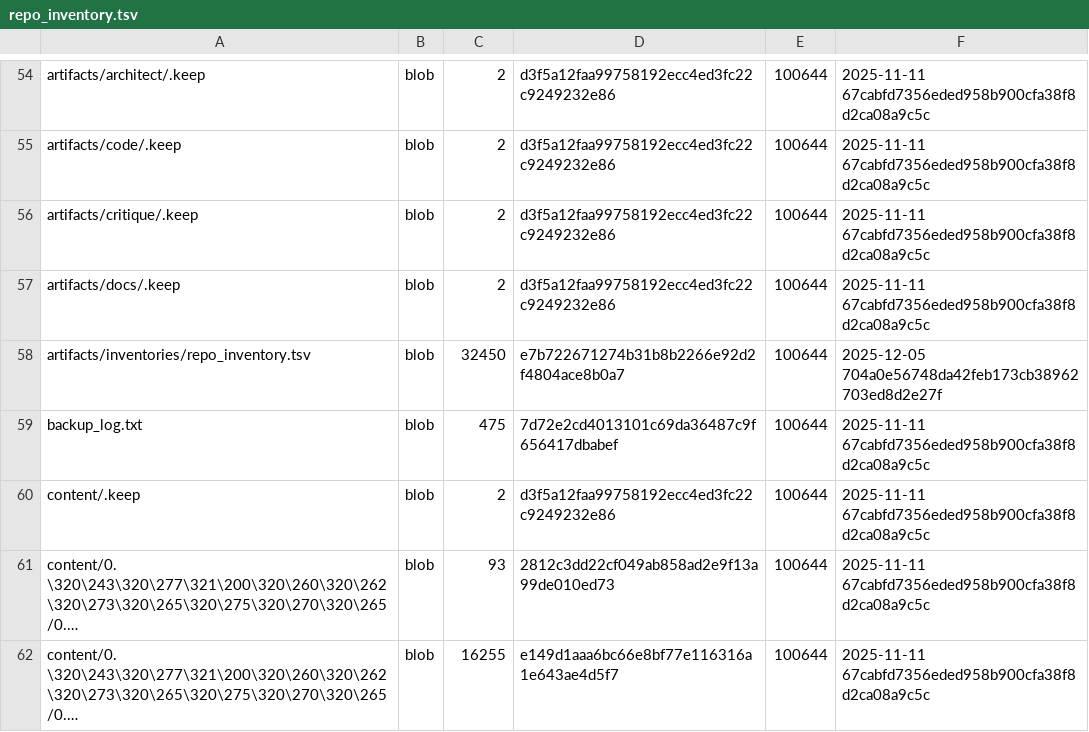
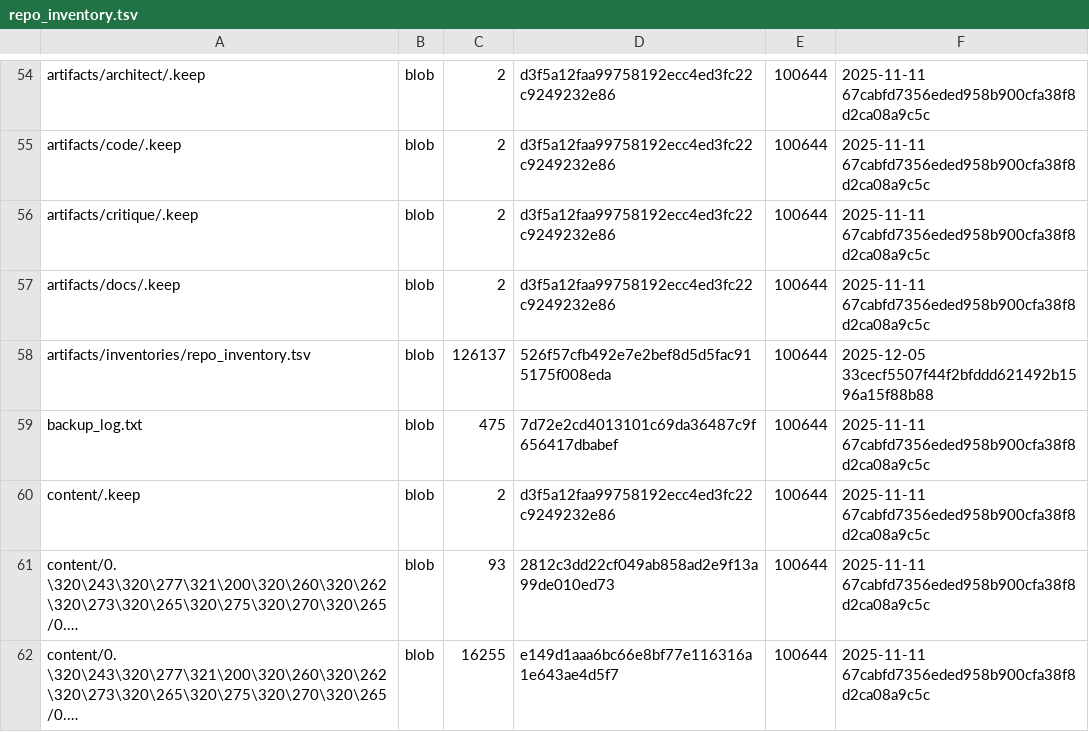
Before and after one commit to aisystant/ecosystem-development, a TSV file: artifacts/inventories/repo_inventory.tsv, drawn as a sheet; only a part is shown, gaps mark what is left out; long unchanged cells end in ….

Commit message:
chore: add repo inventory

```diff
--- a/artifacts/inventories/repo_inventory.tsv
+++ b/artifacts/inventories/repo_inventory.tsv
@@ -57,3 +57,3 @@ artifacts/critique/.keep	blob	2	d3f5a12faa99758192ecc4ed3fc22c9249232e86	100644
 artifacts/docs/.keep	blob	2	d3f5a12faa99758192ecc4ed3fc22c9249232e86	100644	2025-11-11 67cabfd7356eded958b900cfa38f8d2ca08a9c5c
-artifacts/inventories/repo_inventory.tsv	blob	32450	e7b722671274b31b8b2266e92d2f4804ace8b0a7	100644	2025-12-05 704a0e56748da42feb173cb38962703ed8d2e27f
+artifacts/inventories/repo_inventory.tsv	blob	126137	526f57cfb492e7e2bef8d5d5fac915175f008eda	100644	2025-12-05 33cecf5507f44f2bfddd621492b1596a15f88b88
 backup_log.txt	blob	475	7d72e2cd4013101c69da36487c9f656417dbabef	100644	2025-11-11 67cabfd7356eded958b900cfa38f8d2ca08a9c5c
```
